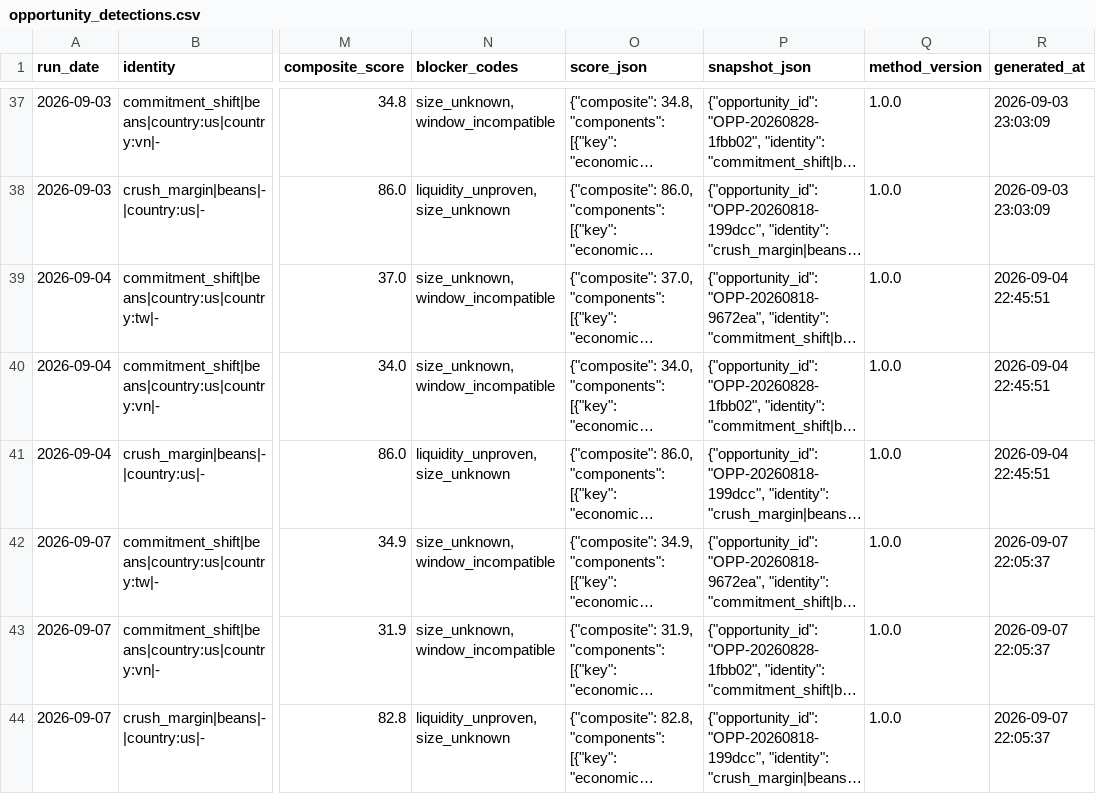
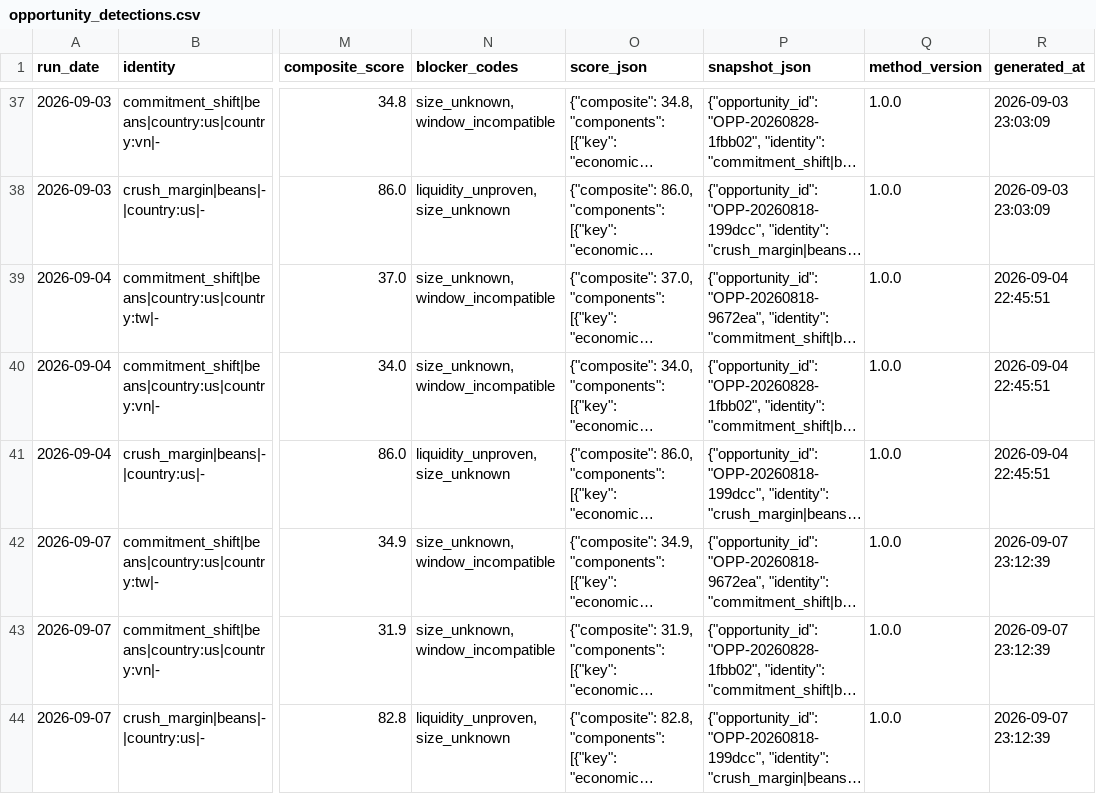
Before and after one commit to philipbergman6-glitch/Mirror-Market, a CSV file: data/history/opportunity_detections.csv, drawn as a sheet; only a part is shown, gaps mark what is left out; long unchanged cells end in …; the diff names each change by its address in the sheet, - before the commit and + after, or states it on an @@ line.

```diff
--- a/data/history/opportunity_detections.csv
+++ b/data/history/opportunity_detections.csv
-R42:R44 (generated_at): 2026-09-07 22:05:37
+R42:R44 (generated_at): 2026-09-07 23:12:39
```
Also changed, not shown: data/history/data_freshness.csv, data/history/origin_rankings.csv, 2 other files.
